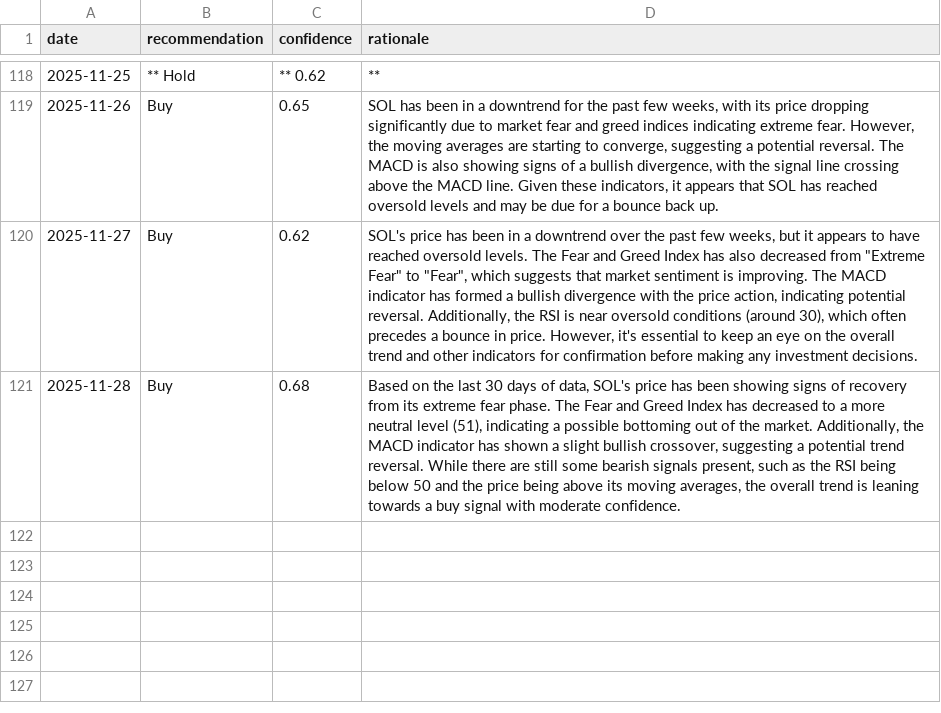
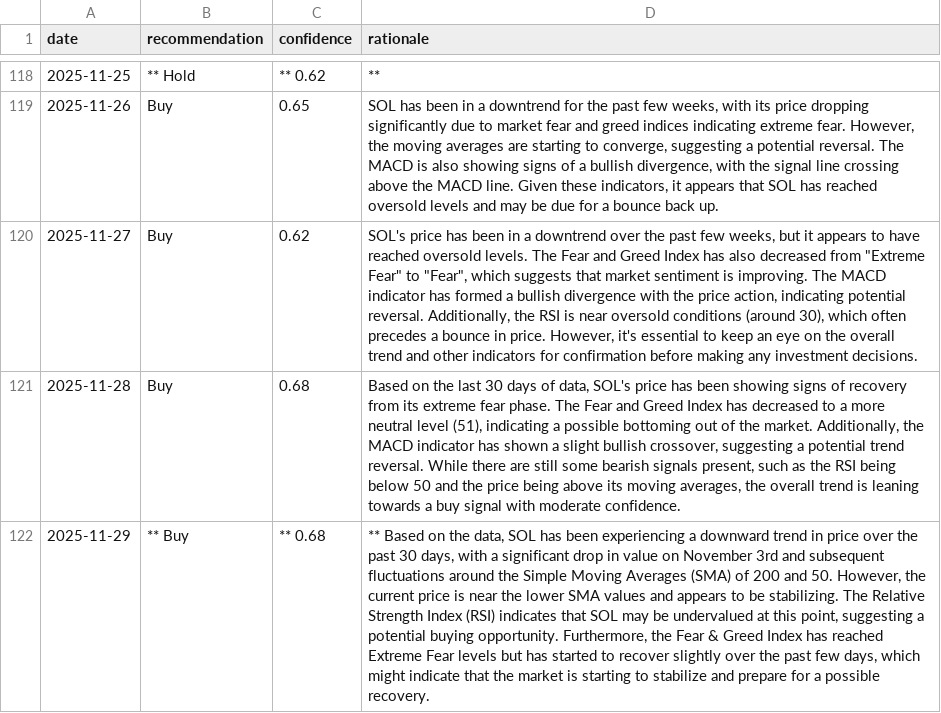
Before and after one commit to amrelsawalhi/DipSignal, a CSV file: data/llama_recommendations_sol.csv, drawn as a sheet; only a part is shown, gaps mark what is left out; the diff names each change by its address in the sheet, - before the commit and + after, or states it on an @@ line.

```diff
--- a/data/llama_recommendations_sol.csv
+++ b/data/llama_recommendations_sol.csv
+row 122: 2025-11-29 | ** Buy | ** 0.68 | ** Based on the data, SOL has been experiencing a downward trend in price over the past 30 days, with a significant drop in value on November 3rd and subsequent fluctuations around the Simple Moving Averages (SMA) of 200 and 50. However, the current price is near the lower SMA values and appears to be stabilizing. The Relative Strength Index (RSI) indicates that SOL may be undervalued at this point, suggesting a potential buying opportunity. Furthermore, the Fear & Greed Index has reached Extreme Fear levels but has started to recover slightly over the past few days, which might indicate that the market is starting to stabilize and prepare for a possible recovery.
```
Also changed, not shown: data/btc_technical.csv, data/llama_recommendations_ada.csv, 12 other files.
